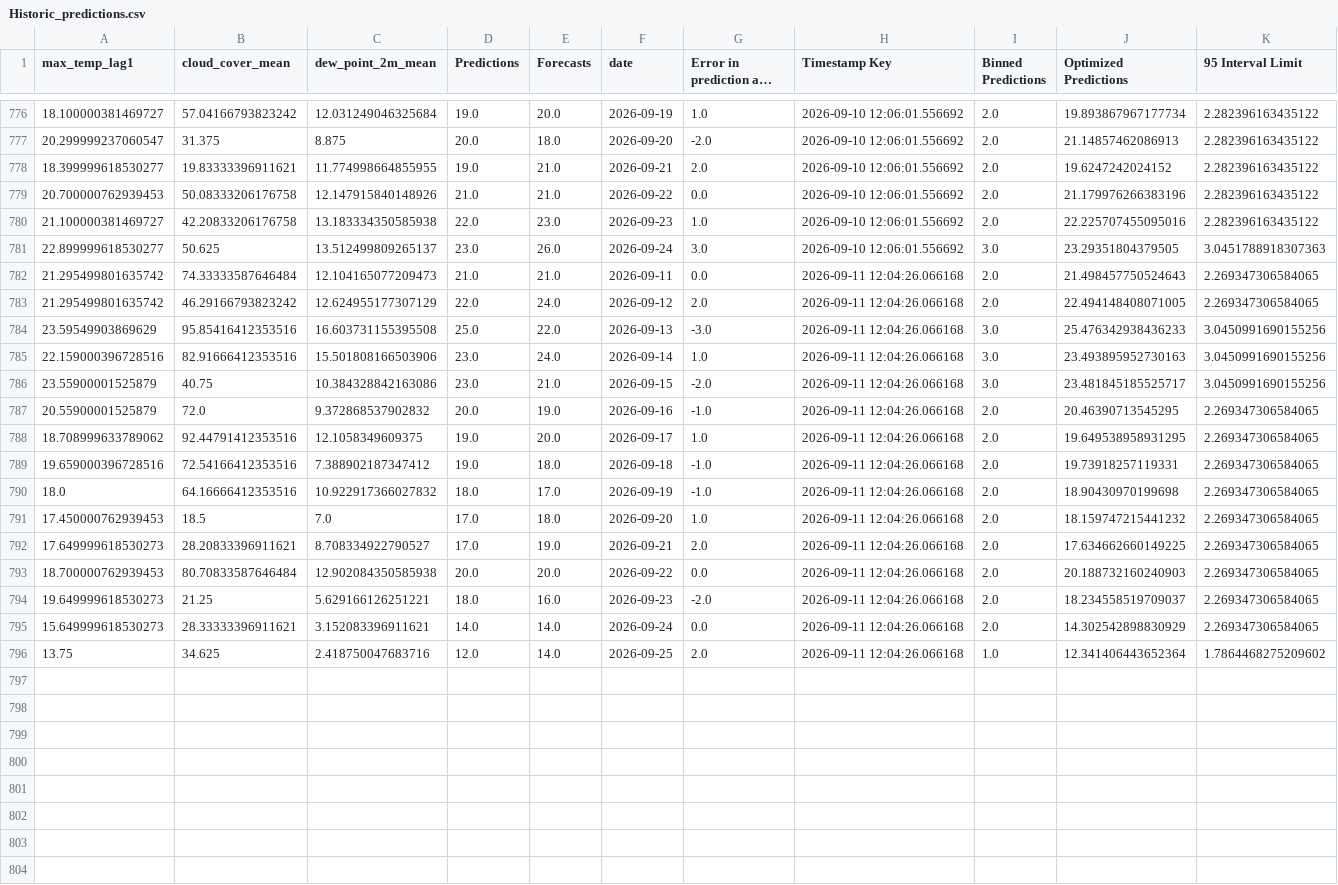
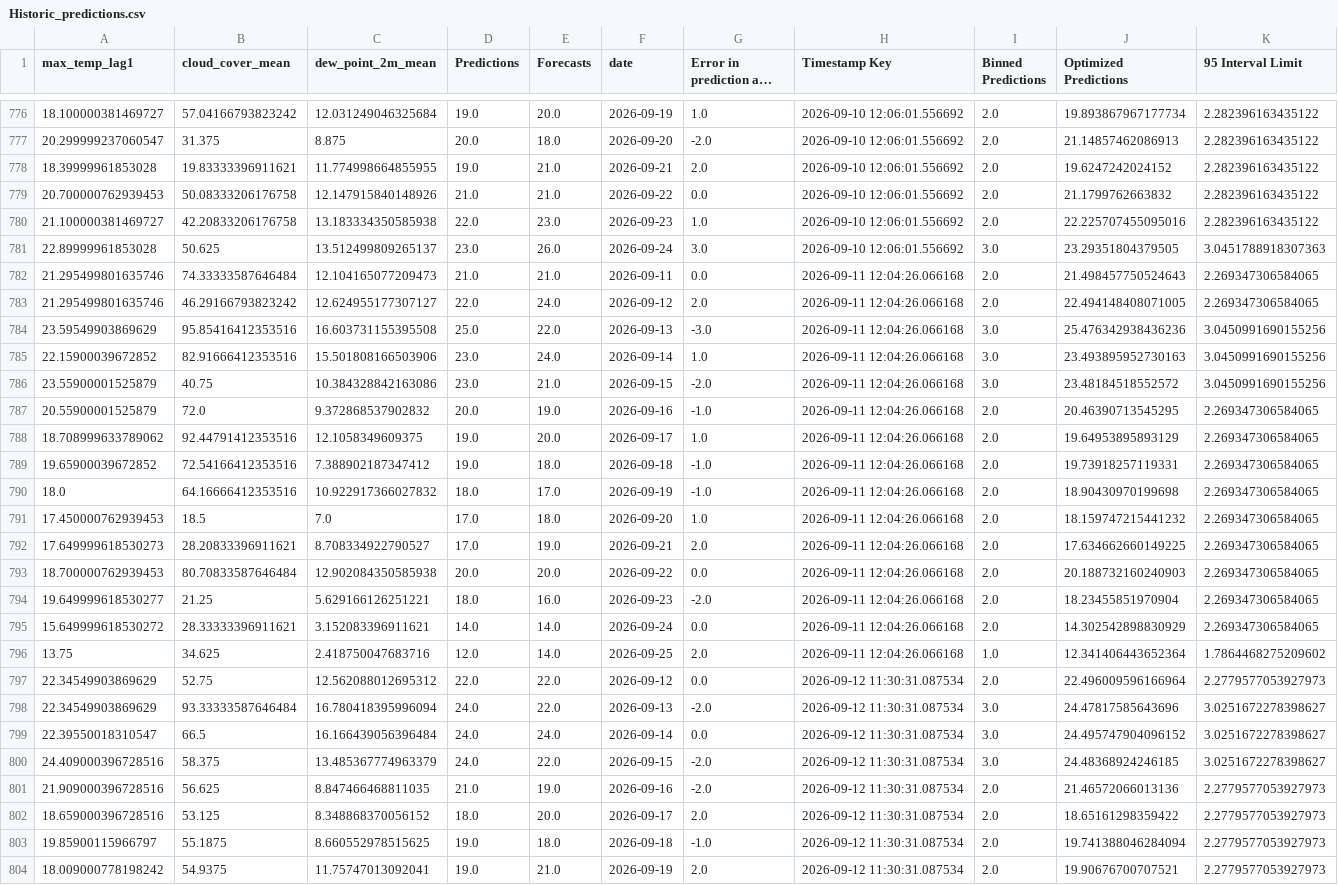
Before and after one commit to nitheshsrb/Fundamentals, a CSV file: weather_data/data/Historic_predictions.csv, drawn as a sheet; only a part is shown, gaps mark what is left out; long unchanged cells end in …; the diff covers the shown part only; the diff names each change by its address in the sheet, - before the commit and + after, or states it on an @@ line.

```diff
--- a/weather_data/data/Historic_predictions.csv
+++ b/weather_data/data/Historic_predictions.csv
-A778 (max_temp_lag1): 18.399999618530277
+A778 (max_temp_lag1): 18.39999961853028
-J779 (Optimized Predictions): 21.179976266383196
+J779 (Optimized Predictions): 21.1799762663832
-A781 (max_temp_lag1): 22.899999618530277
+A781 (max_temp_lag1): 22.89999961853028
-A782:A783 (max_temp_lag1): 21.295499801635742
+A782:A783 (max_temp_lag1): 21.295499801635746
-C783 (dew_point_2m_mean): 12.624955177307129
+C783 (dew_point_2m_mean): 12.624955177307127
-J784 (Optimized Predictions): 25.476342938436233
+J784 (Optimized Predictions): 25.476342938436236
-A785 (max_temp_lag1): 22.159000396728516
+A785 (max_temp_lag1): 22.15900039672852
-J786 (Optimized Predictions): 23.481845185525717
+J786 (Optimized Predictions): 23.48184518552572
-J788 (Optimized Predictions): 19.649538958931295
+J788 (Optimized Predictions): 19.64953895893129
-A789 (max_temp_lag1): 19.659000396728516
+A789 (max_temp_lag1): 19.65900039672852
-A794 (max_temp_lag1): 19.649999618530273
+A794 (max_temp_lag1): 19.649999618530277
-J794 (Optimized Predictions): 18.234558519709037
+J794 (Optimized Predictions): 18.23455851970904
-A795 (max_temp_lag1): 15.649999618530273
+A795 (max_temp_lag1): 15.649999618530272
+row 797: 22.34549903869629 | 52.75 | 12.562088012695312 | 22.0 | 22.0 | 2026-09-12 | 0.0 | 2026-09-12 11:30:31.087534 | 2.0 | 22.496009596166964 | 2.2779577053927973
+row 798: 22.34549903869629 | 93.33333587646484 | 16.780418395996094 | 24.0 | 22.0 | 2026-09-13 | -2.0 | 2026-09-12 11:30:31.087534 | 3.0 | 24.47817585643696 | 3.0251672278398627
+row 799: 22.39550018310547 | 66.5 | 16.166439056396484 | 24.0 | 24.0 | 2026-09-14 | 0.0 | 2026-09-12 11:30:31.087534 | 3.0 | 24.495747904096152 | 3.0251672278398627
+row 800: 24.409000396728516 | 58.375 | 13.485367774963379 | 24.0 | 22.0 | 2026-09-15 | -2.0 | 2026-09-12 11:30:31.087534 | 3.0 | 24.48368924246185 | 3.0251672278398627
+row 801: 21.909000396728516 | 56.625 | 8.847466468811035 | 21.0 | 19.0 | 2026-09-16 | -2.0 | 2026-09-12 11:30:31.087534 | 2.0 | 21.46572066013136 | 2.2779577053927973
+row 802: 18.659000396728516 | 53.125 | 8.348868370056152 | 18.0 | 20.0 | 2026-09-17 | 2.0 | 2026-09-12 11:30:31.087534 | 2.0 | 18.65161298359422 | 2.2779577053927973
+row 803: 19.85900115966797 | 55.1875 | 8.660552978515625 | 19.0 | 18.0 | 2026-09-18 | -1.0 | 2026-09-12 11:30:31.087534 | 2.0 | 19.741388046284094 | 2.2779577053927973
+row 804: 18.009000778198242 | 54.9375 | 11.75747013092041 | 19.0 | 21.0 | 2026-09-19 | 2.0 | 2026-09-12 11:30:31.087534 | 2.0 | 19.90676700707521 | 2.2779577053927973
```
Also changed, not shown: 7 added rows elsewhere in this file, weather_data/data/Delta_load.csv, weather_data/data/Feature_engineered_data.csv, 3 other files.
